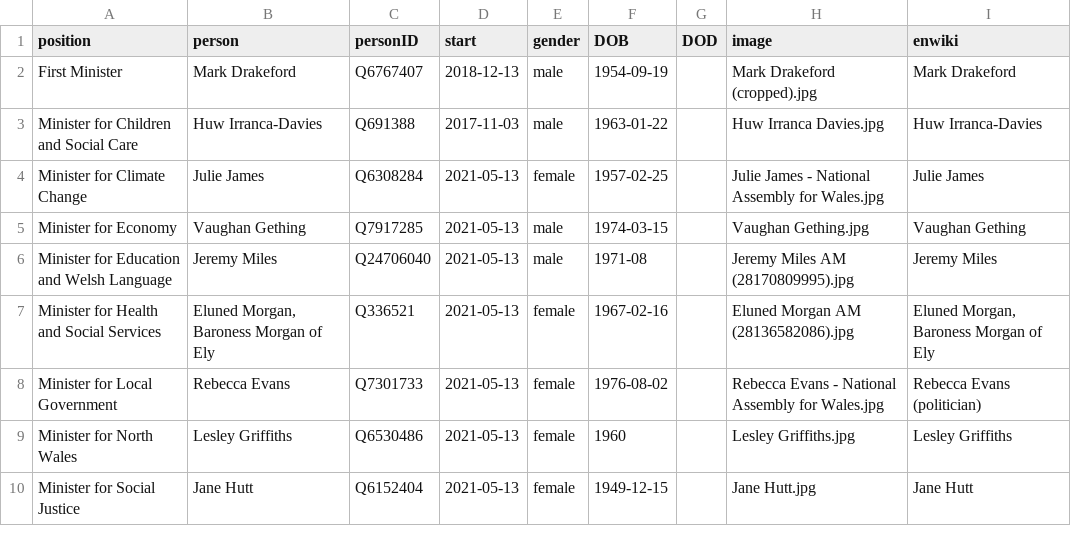
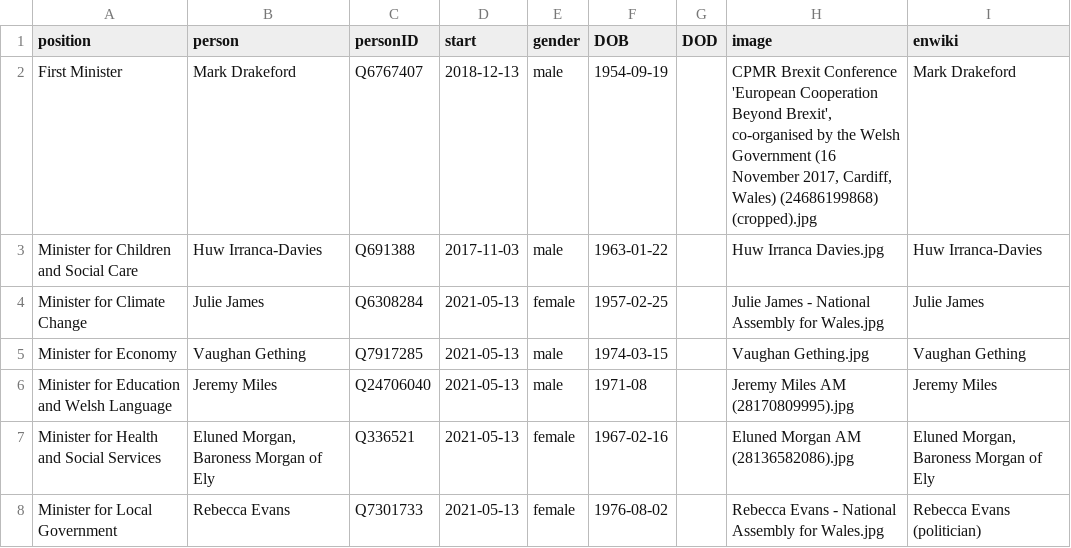
Before and after one commit to every-politician-scrapers/wales-cabinet, a CSV file: html/current.csv, drawn as a sheet; only a part is shown; the shorter side is filled out with more unchanged rows.

Commit message:
HTML update

```diff
--- a/html/current.csv
+++ b/html/current.csv
@@ -1,3 +1,3 @@
 position,person,personID,start,gender,DOB,DOD,image,enwiki
-First Minister,Mark Drakeford,Q6767407,2018-12-13,male,1954-09-19,,Mark Drakeford (cropped).jpg,Mark Drakeford
+First Minister,Mark Drakeford,Q6767407,2018-12-13,male,1954-09-19,,"CPMR Brexit Conference 'European Cooperation Beyond Brexit', co-organised by the Welsh Government (16 November 2017, Cardiff, Wales) (24686199868) (cropped).jpg",Mark Drakeford
 Minister for Children and Social Care,Huw Irranca-Davies,Q691388,2017-11-03,male,1963-01-22,,Huw Irranca Davies.jpg,Huw Irranca-Davies
```
